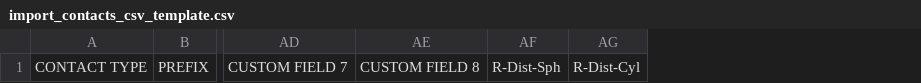
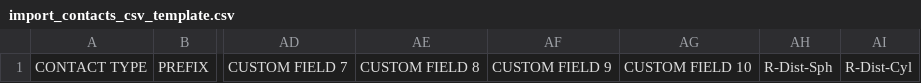
Before and after one commit to iamusmankhan101/visioncarepos, a CSV file: public/files/import_contacts_csv_template.csv, drawn as a sheet; only a part is shown, gaps mark what is left out; the diff names each change by its address in the sheet, - before the commit and + after, or states it on an @@ line.

```diff
--- a/public/files/import_contacts_csv_template.csv
+++ b/public/files/import_contacts_csv_template.csv
+column AF, row 1: CUSTOM FIELD 9
+column AG, row 1: CUSTOM FIELD 10
```
Also changed, not shown: 4 other files.
